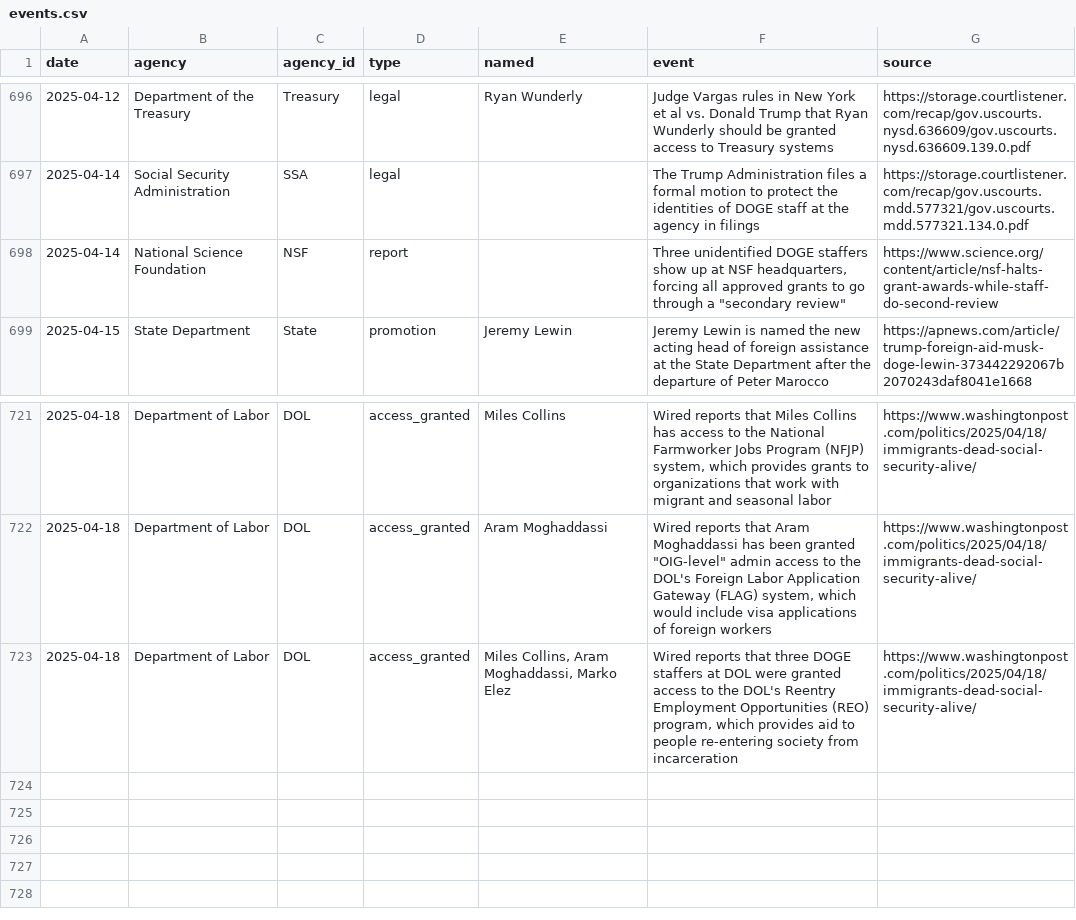
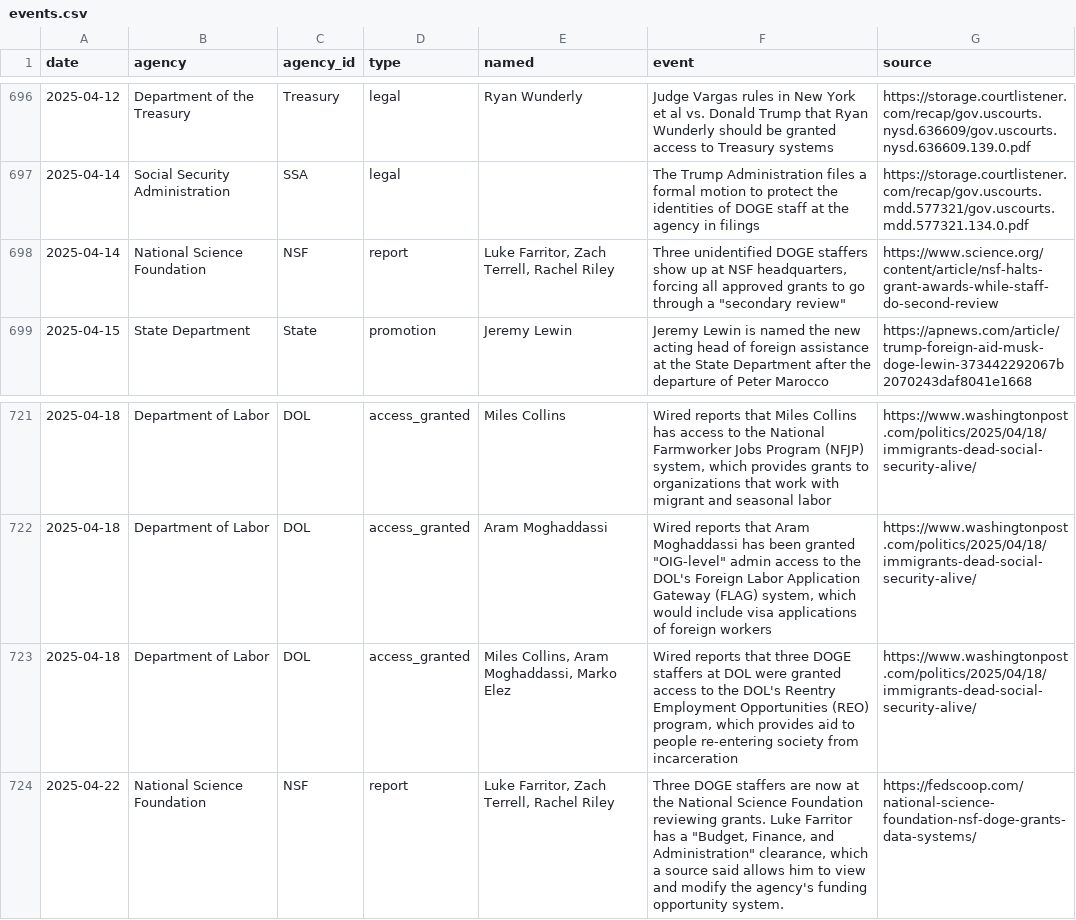
Before and after one commit to harrisj/trump_data, a CSV file: it_modernization/events.csv, drawn as a sheet; only a part is shown, gaps mark what is left out.

Commit message:
DOGE at NSF

```diff
--- a/it_modernization/events.csv
+++ b/it_modernization/events.csv
@@ -697,3 +697,3 @@ date,agency,agency_id,type,named,event,source
 2025-04-14,Social Security Administration,SSA,legal,,The Trump Administration files a formal motion to protect the identities of DOGE staff at the agency in filings,https://storage.courtlistener.com/recap/gov.uscourts.mdd.577321/gov.uscourts.mdd.577321.134.0.pdf
-2025-04-14,National Science Foundation,NSF,report,,"Three unidentified DOGE staffers show up at NSF headquarters, forcing all approved grants to go through a ""secondary review""",https://www.science.org/content/article/nsf-halts-grant-awards-while-staff-do-second-review
+2025-04-14,National Science Foundation,NSF,report,"Luke Farritor, Zach Terrell, Rachel Riley","Three unidentified DOGE staffers show up at NSF headquarters, forcing all approved grants to go through a ""secondary review""",https://www.science.org/content/article/nsf-halts-grant-awards-while-staff-do-second-review
 2025-04-15,State Department,State,promotion,Jeremy Lewin,Jeremy Lewin is named the new acting head of foreign assistance at the State Department after the departure of Peter Marocco,https://apnews.com/article/trump-foreign-aid-musk-doge-lewin-373442292067b2070243daf8041e1668
@@ -723 +723,2 @@ date,agency,agency_id,type,named,event,source
 2025-04-18,Department of Labor,DOL,access_granted,"Miles Collins, Aram Moghaddassi, Marko Elez","Wired reports that three DOGE staffers at DOL were granted access to the DOL's Reentry Employment Opportunities (REO) program, which provides aid to people re-entering society from incarceration",https://www.washingtonpost.com/politics/2025/04/18/immigrants-dead-social-security-alive/
+2025-04-22,National Science Foundation,NSF,report,"Luke Farritor, Zach Terrell, Rachel Riley","Three DOGE staffers are now at the National Science Foundation reviewing grants. Luke Farritor has a ""Budget, Finance, and Administration"" clearance, which a source said allows him to view and modify the agency's funding opportunity system.",https://fedscoop.com/national-science-foundation-nsf-doge-grants-data-systems/
```
Also changed, not shown: it_modernization/db/import/events.csv, it_modernization/db/import/events_agencies.csv, 9 other files.
